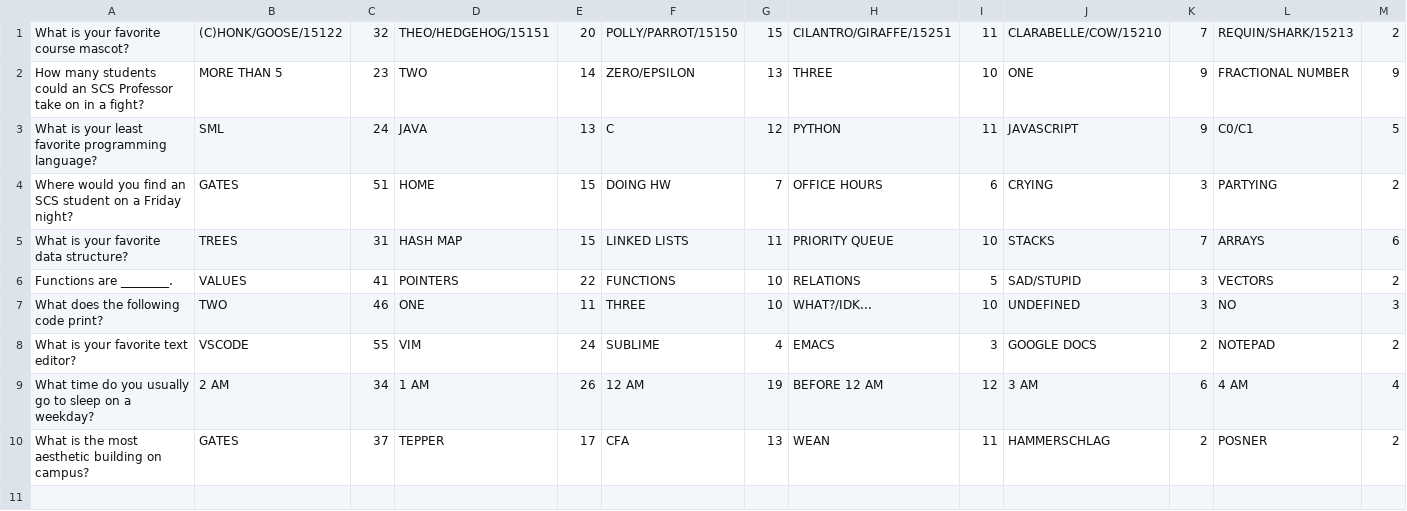
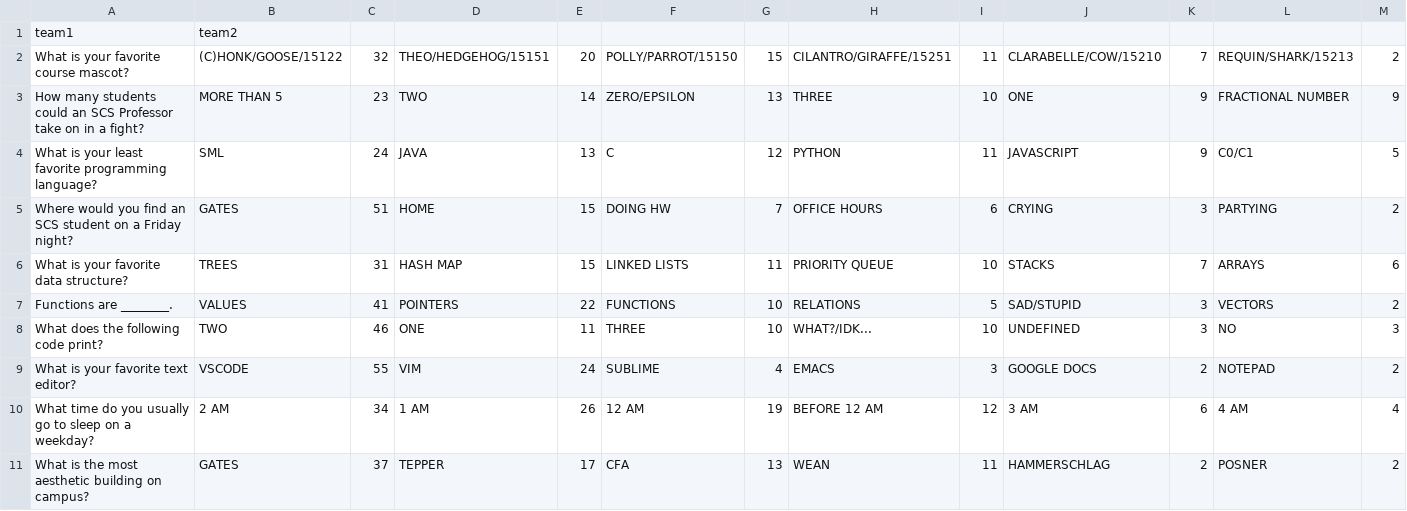
Before and after one commit to chairmanlu/FacultyFeud, a CSV file: data/faculty_feud_2022.csv, drawn as a sheet; only a part is shown; rows hold the shown columns only; the diff names each change by its address in the sheet, - before the commit and + after, or states it on an @@ line.

Commit message:
add in team names

```diff
--- a/data/faculty_feud_2022.csv
+++ b/data/faculty_feud_2022.csv
+row 1: team1 | team2
```
Also changed, not shown: 1 other file.
